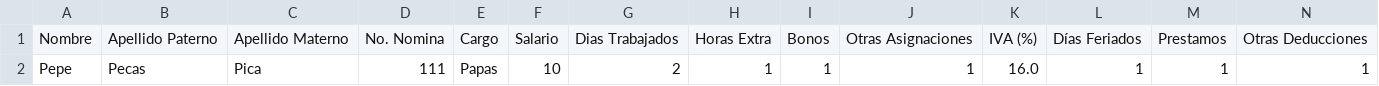
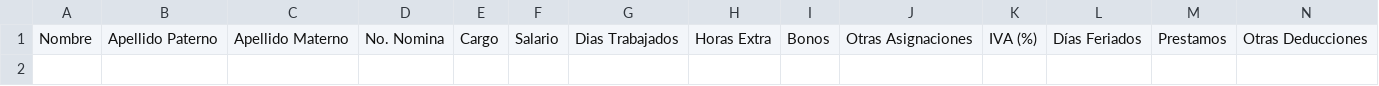
Before and after one commit to Equipo-Fundamentos/desing, a CSV file: reporte.csv, drawn as a sheet; only a part is shown; rows hold the shown columns only; the diff names each change by its address in the sheet, - before the commit and + after, or states it on an @@ line.

```diff
--- a/reporte.csv
+++ b/reporte.csv
-row 2: Pepe | Pecas | Pica | 111 | Papas | 10 | 2 | 1 | 1 | 1 | 16.0 | 1 | 1 | 1
```
Also changed, not shown: 5 other files.
